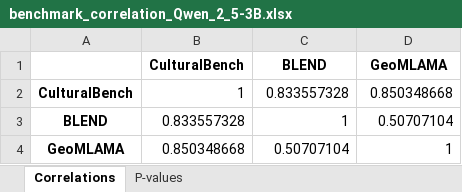
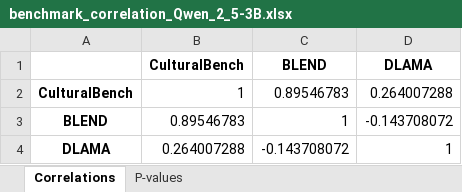
Before and after one commit to ameme12/vllm-demo, an Excel workbook: correlation_analysis/benchmark_correlation_Qwen_2_5-3B.xlsx, sheet Correlations, drawn as a sheet; values as stored, in another font and other column widths than the file's, no borders; removed rows and columns are numbered as before the commit, all else as after; the diff names each change by its address in the sheet, - before the commit and + after, or states it on an @@ line.

```diff
--- a/correlation_analysis/benchmark_correlation_Qwen_2_5-3B.xlsx (sheet Correlations)
+++ b/correlation_analysis/benchmark_correlation_Qwen_2_5-3B.xlsx (sheet Correlations)
-D1: GeoMLAMA
+D1: DLAMA
-C2 (BLEND): 0.833557328
+C2 (BLEND): 0.89546783
-D2 (DLAMA): 0.850348668
+D2 (DLAMA): 0.264007288
-B3 (CulturalBench): 0.833557328
+B3 (CulturalBench): 0.89546783
-D3 (DLAMA): 0.50707104
+D3 (DLAMA): -0.143708072
-row 4: GeoMLAMA | 0.850348668 | 0.50707104 | 1
+row 4: DLAMA | 0.264007288 | -0.143708072 | 1
```
Also changed, not shown: sheet P-values, correlation_analysis/benchmark_correlation_Llama_3_2-3B.xlsx, country_correlation_analysis/country_correlation_Llama_3_2-3B.xlsx, 50 other files.
